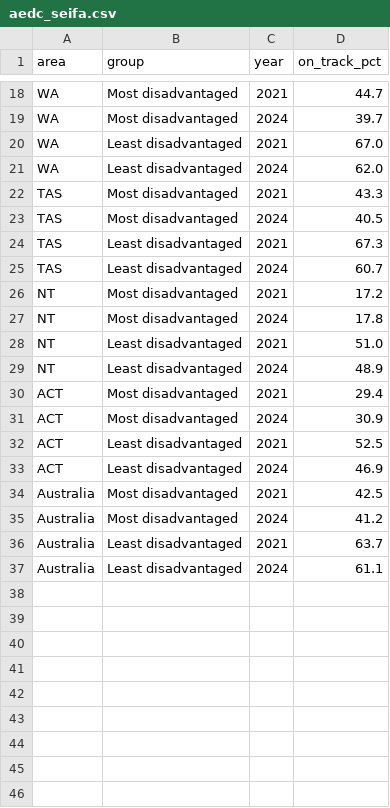
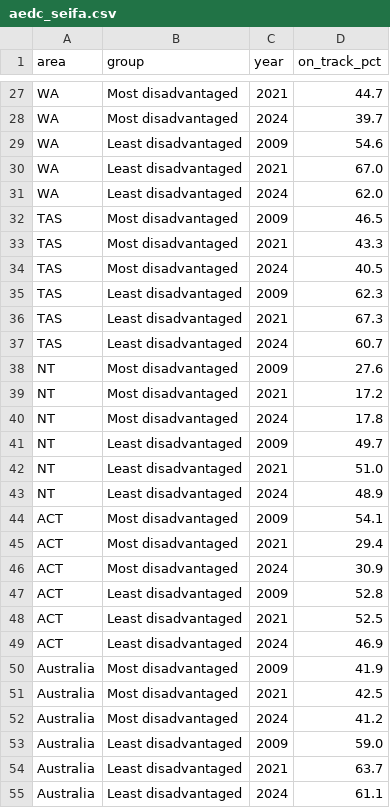
Before and after one commit to Divi19/fit3179-dv2, a CSV file: data/aedc_seifa.csv, drawn as a sheet; only a part is shown, gaps mark what is left out; the diff covers the shown part only; the diff names each change by its address in the sheet, - before the commit and + after, or states it on an @@ line.

Commit message:
Include 2009 in the disadvantage gap data

```diff
--- a/data/aedc_seifa.csv
+++ b/data/aedc_seifa.csv
+row 29: WA | Least disadvantaged | 2009 | 54.6
+row 32: TAS | Most disadvantaged | 2009 | 46.5
+row 35: TAS | Least disadvantaged | 2009 | 62.3
+row 38: NT | Most disadvantaged | 2009 | 27.6
+row 41: NT | Least disadvantaged | 2009 | 49.7
+row 44: ACT | Most disadvantaged | 2009 | 54.1
+row 47: ACT | Least disadvantaged | 2009 | 52.8
+row 50: Australia | Most disadvantaged | 2009 | 41.9
+row 53: Australia | Least disadvantaged | 2009 | 59.0
```
Also changed, not shown: 9 added rows elsewhere in this file, 1 other file.
